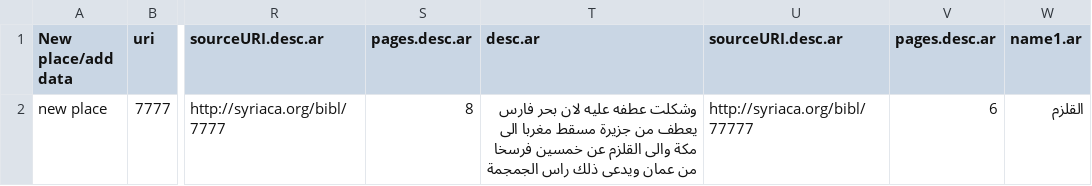
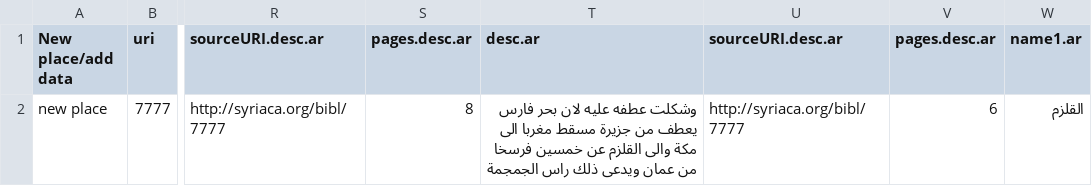
Before and after one commit to srophe/draft-data, a CSV file: data/bethqatraye-TSVTransform/placesToTransformBethQatraye.csv, drawn as a sheet; only a part is shown, gaps mark what is left out; the diff names each change by its address in the sheet, - before the commit and + after, or states it on an @@ line.

```diff
--- a/data/bethqatraye-TSVTransform/placesToTransformBethQatraye.csv
+++ b/data/bethqatraye-TSVTransform/placesToTransformBethQatraye.csv
-U2 (sourceURI.desc.ar): http://syriaca.org/bibl/77777
+U2 (sourceURI.desc.ar): http://syriaca.org/bibl/7777
```
